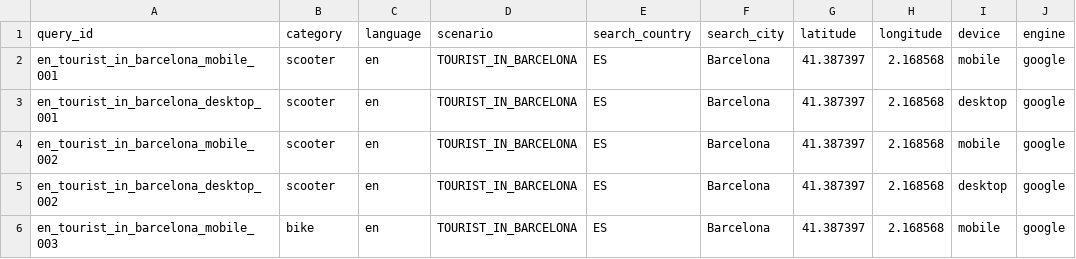
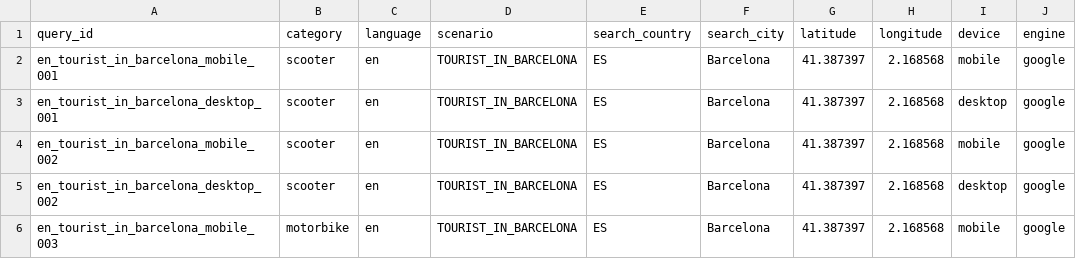
Before and after one commit to RSBRENTAL/RSBVERANO-multilingual-test, a CSV file: seo-rank-tracker/data/queries.csv, drawn as a sheet; only a part is shown; the diff covers the shown part only; the diff names each change by its address in the sheet, - before the commit and + after, or states it on an @@ line.

Commit message:
Refine SEO rank tracker connectors and dry run

```diff
--- a/seo-rank-tracker/data/queries.csv
+++ b/seo-rank-tracker/data/queries.csv
-B6 (category): bike
+B6 (category): motorbike
```
Also changed, not shown: 11 edited cells elsewhere in this file, 22 other files.
